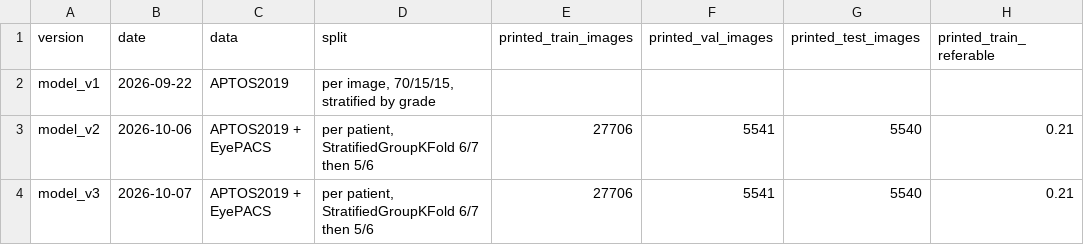
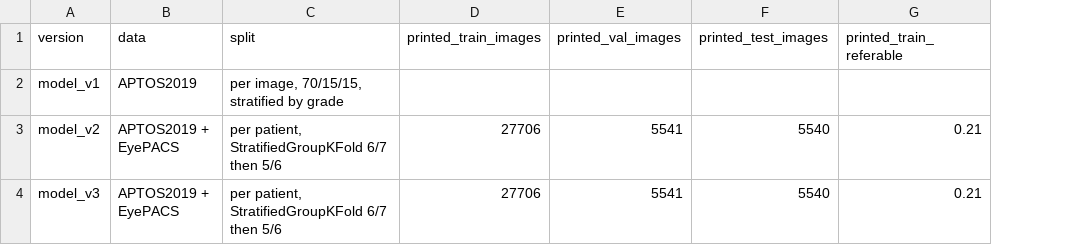
Before and after one commit to Diegox1208/diabetic-retinopathy-screening, a TSV file: results/colab_runs.tsv, drawn as a sheet; only a part is shown; the diff names each change by its address in the sheet, - before the commit and + after, or states it on an @@ line.

Commit message:
style: rename to diabetic-retinopathy-screening and drop dates from comments, docs and outputs
Comments, README, PROGRESS and the tool review no longer carry dates, and their prose
uses commas and full stops instead of colons and semicolons. Verbatim error messages,
URLs and citations keep their original text.

extract_runs.py and 06_evaluate.py stop writing a date field, colab_runs.tsv is
regenerated without it and the archived model_v1 card loses its fecha key. The project
name in the README and environment.yml is now diabetic-retinopathy-screening.

```diff
--- a/results/colab_runs.tsv
+++ b/results/colab_runs.tsv
-column B (date), rows 2-4: 2026-09-22 | 2026-10-06 | 2026-10-07
```
Also changed, not shown: config/datasets.tsv, 19 other files.
